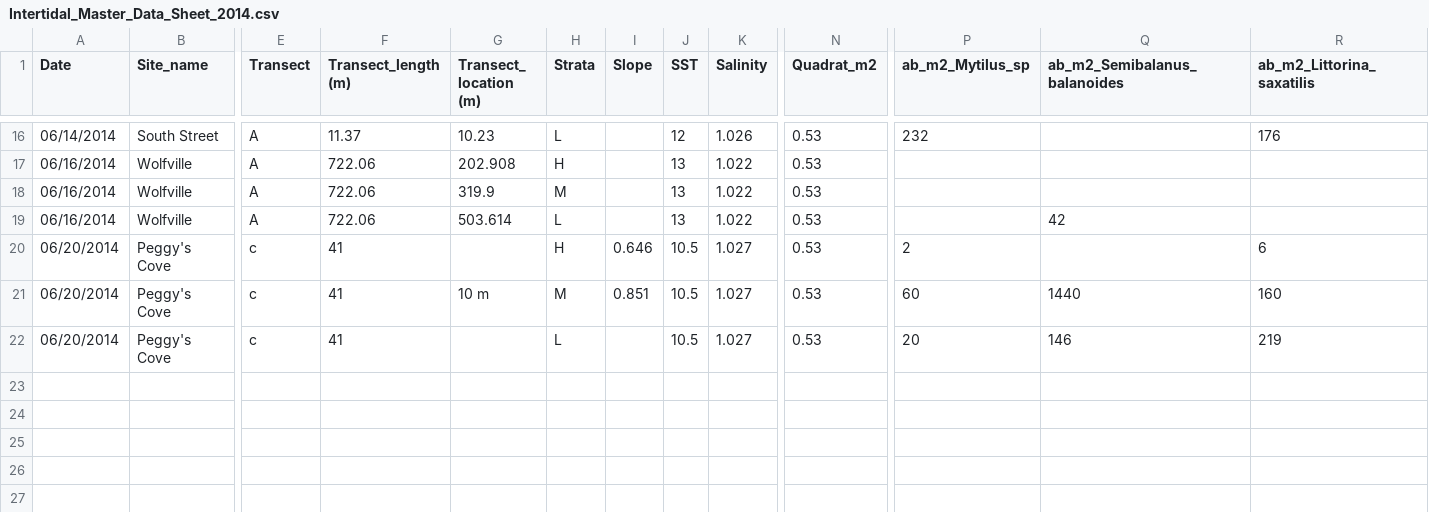
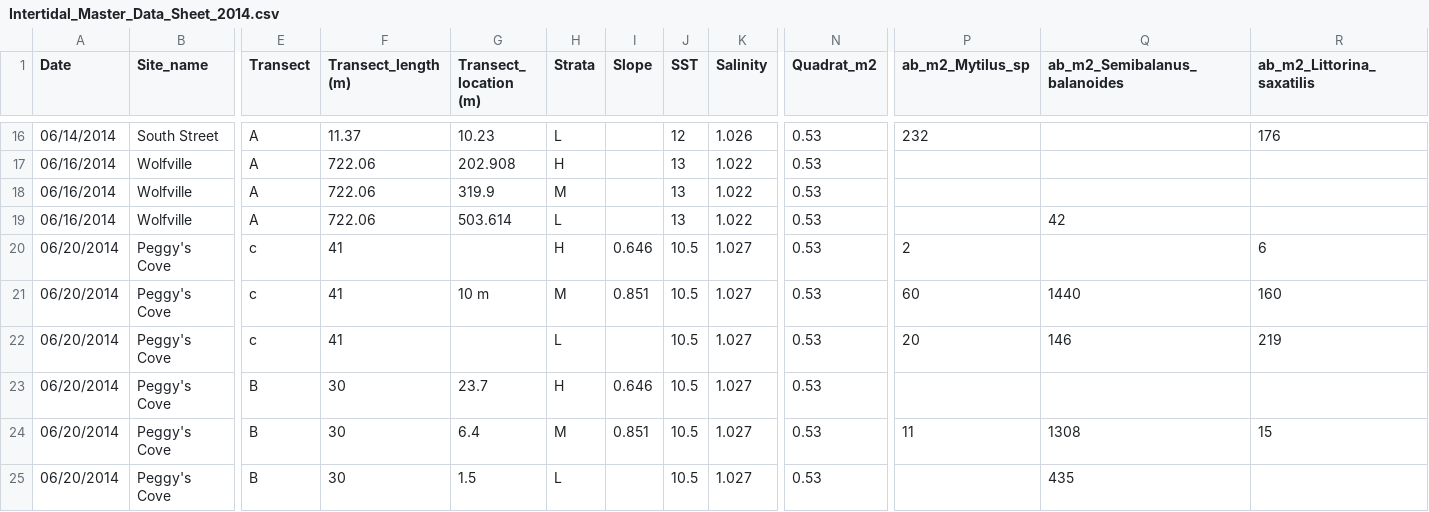
Before and after one commit to remi-daigle/Dal-Intertidal-2014, a CSV file: Intertidal_Master_Data_Sheet_2014.csv, drawn as a sheet; only a part is shown, gaps mark what is left out; rows hold the shown columns only; the diff names each change by its address in the sheet, - before the commit and + after, or states it on an @@ line.

Commit message:
Updated B group Peggy's cove
We are usually group A but we were the middle group this time. We can
edit the group name if needed later.

```diff
--- a/Intertidal_Master_Data_Sheet_2014.csv
+++ b/Intertidal_Master_Data_Sheet_2014.csv
+row 23: 06/20/2014 | Peggy's Cove | B | 30 | 23.7 | H | 0.646 | 10.5 | 1.027 | 0.53
+row 24: 06/20/2014 | Peggy's Cove | B | 30 | 6.4 | M | 0.851 | 10.5 | 1.027 | 0.53 | 11 | 1308 | 15
+row 25: 06/20/2014 | Peggy's Cove | B | 30 | 1.5 | L |  | 10.5 | 1.027 | 0.53 |  | 435
```
